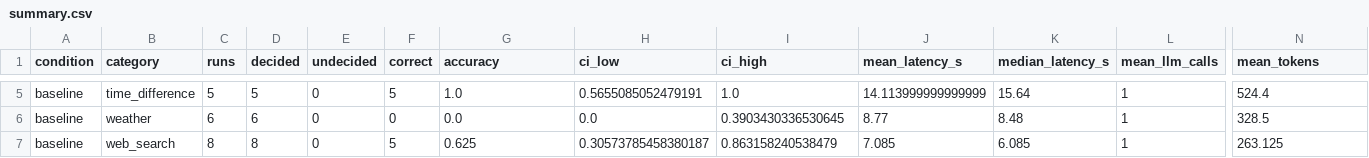
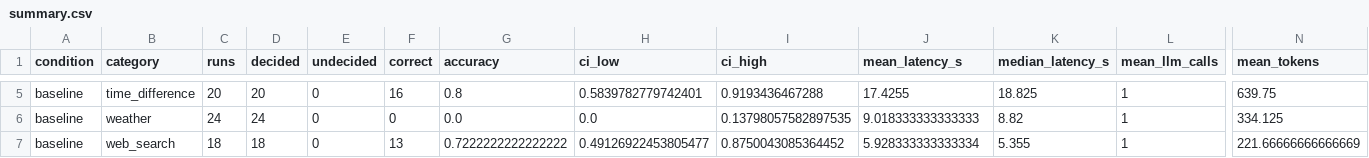
Before and after one commit to AmirmasoudCS/LangGraph-Agent, a CSV file: benchmark/results/summary.csv, drawn as a sheet; only a part is shown, gaps mark what is left out; the diff covers the shown part only; the diff names each change by its address in the sheet, - before the commit and + after, or states it on an @@ line.

```diff
--- a/benchmark/results/summary.csv
+++ b/benchmark/results/summary.csv
-C5 (runs): 5
+C5 (runs): 20
-D5 (decided): 5
+D5 (decided): 20
-F5 (correct): 5
+F5 (correct): 16
-G5 (accuracy): 1.0
+G5 (accuracy): 0.8
-H5 (ci_low): 0.5655085052479191
+H5 (ci_low): 0.5839782779742401
-I5 (ci_high): 1.0
+I5 (ci_high): 0.9193436467288
-J5 (mean_latency_s): 14.113999999999999
+J5 (mean_latency_s): 17.4255
-K5 (median_latency_s): 15.64
+K5 (median_latency_s): 18.825
-N5 (mean_tokens): 524.4
+N5 (mean_tokens): 639.75
-C6 (runs): 6
+C6 (runs): 24
-D6 (decided): 6
+D6 (decided): 24
-I6 (ci_high): 0.3903430336530645
+I6 (ci_high): 0.13798057582897535
-J6 (mean_latency_s): 8.77
+J6 (mean_latency_s): 9.018333333333333
-K6 (median_latency_s): 8.48
+K6 (median_latency_s): 8.82
-N6 (mean_tokens): 328.5
+N6 (mean_tokens): 334.125
-C7 (runs): 8
+C7 (runs): 18
-D7 (decided): 8
+D7 (decided): 18
-F7 (correct): 5
+F7 (correct): 13
-G7 (accuracy): 0.625
+G7 (accuracy): 0.7222222222222222
-H7 (ci_low): 0.30573785458380187
+H7 (ci_low): 0.49126922453805477
-I7 (ci_high): 0.863158240538479
+I7 (ci_high): 0.8750043085364452
-J7 (mean_latency_s): 7.085
+J7 (mean_latency_s): 5.928333333333334
-K7 (median_latency_s): 6.085
+K7 (median_latency_s): 5.355
-N7 (mean_tokens): 263.125
+N7 (mean_tokens): 221.66666666666669
```
Also changed, not shown: 2 added rows, 2 removed rows and 84 edited cells elsewhere in this file, benchmark/results/mcnemar.csv, 6 other files.
